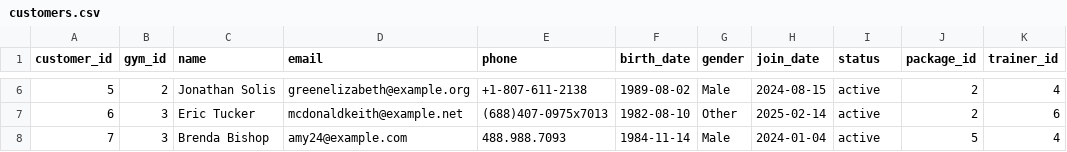
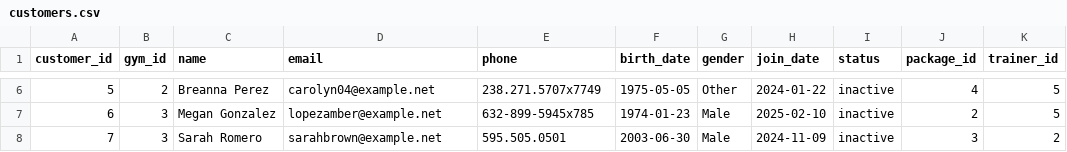
Before and after one commit to mmanuk7ann/Gym_Post_Sale_Management_Systen, a CSV file: myapplications/etl/data/customers.csv, drawn as a sheet; only a part is shown, gaps mark what is left out; the diff covers the shown part only.

```diff
--- a/myapplications/etl/data/customers.csv
+++ b/myapplications/etl/data/customers.csv
@@ -6,3 +6,3 @@ customer_id,gym_id,name,email,phone,birth_date,gender,join_date,status,package_i
-5,2,Jonathan Solis,greenelizabeth@example.org,+1-807-611-2138,1989-08-02,Male,2024-08-15,active,2,4
-6,3,Eric Tucker,mcdonaldkeith@example.net,(688)407-0975x7013,1982-08-10,Other,2025-02-14,active,2,6
-7,3,Brenda Bishop,amy24@example.com,488.988.7093,1984-11-14,Male,2024-01-04,active,5,4
+5,2,Breanna Perez,carolyn04@example.net,238.271.5707x7749,1975-05-05,Other,2024-01-22,inactive,4,5
+6,3,Megan Gonzalez,lopezamber@example.net,632-899-5945x785,1974-01-23,Male,2025-02-10,inactive,2,5
+7,3,Sarah Romero,sarahbrown@example.net,595.505.0501,2003-06-30,Male,2024-11-09,inactive,3,2
```
Also changed, not shown: 147 edited cells elsewhere in this file, myapplications/etl/data/attendance.csv, myapplications/etl/data/gyms.csv, 4 other files.
